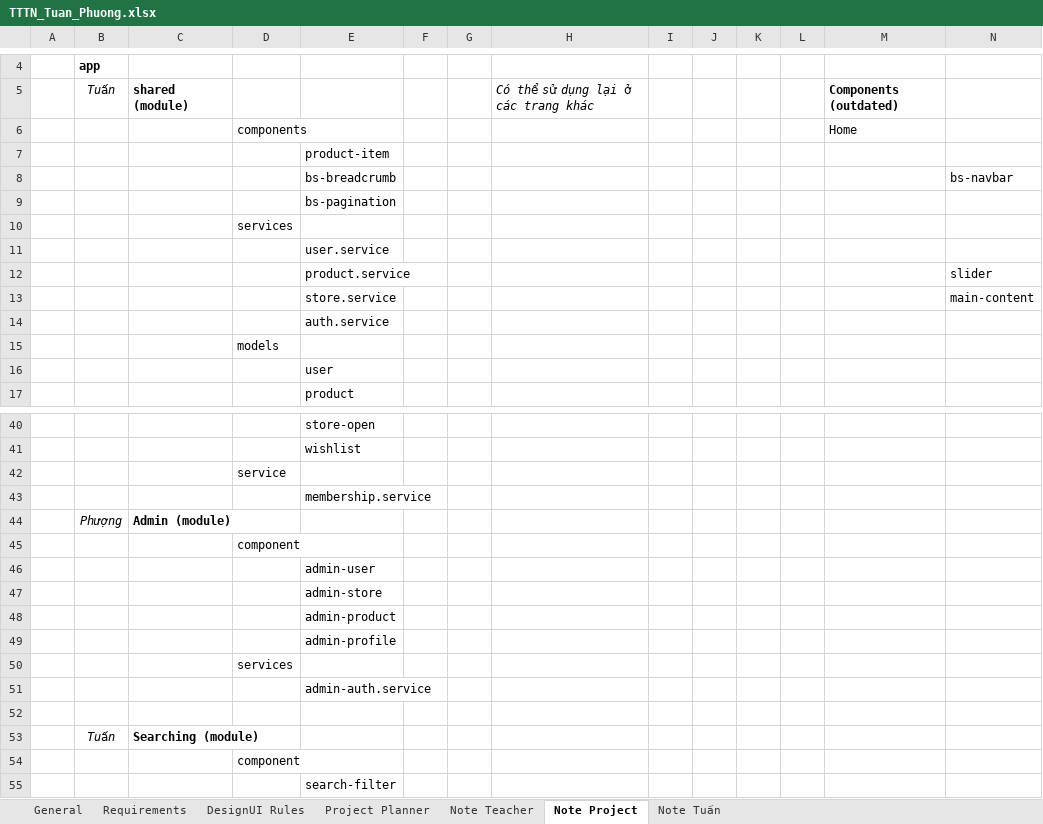
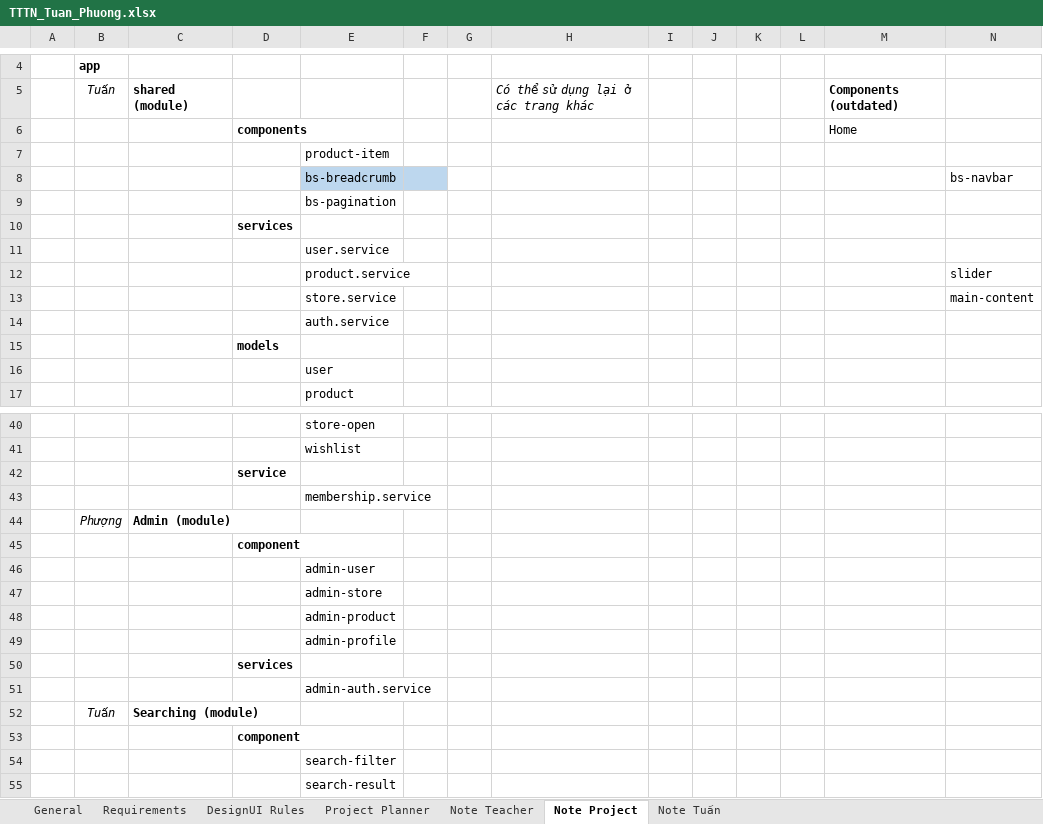
Before and after one commit to inventti-alexandre/iFoody, an Excel workbook: Document/TTTN_Tuan_Phuong.xlsx, sheet Note Project, drawn as a sheet; only a part is shown, gaps mark what is left out; the shorter side is filled out with more unchanged rows; values as stored, in another font and other column widths than the file's, no borders; removed rows and columns are numbered as before the commit, all else as after; rows hold the shown columns only; the diff covers the shown part only; the diff names each change by its address in the sheet, - before the commit and + after, or states it on an @@ line.

```diff
--- a/Document/TTTN_Tuan_Phuong.xlsx (sheet Note Project)
+++ b/Document/TTTN_Tuan_Phuong.xlsx (sheet Note Project)
-D6 bold: off
+D6 bold: on
-E8:F8 fill: none
+E8:F8 fill: #BDD7EE
-D10 bold: off
+D10 bold: on
-D15 bold: off
+D15 bold: on
-D42 bold: off
+D42 bold: on
-D45 bold: off
+D45 bold: on
-D50 bold: off
+D50 bold: on
-row 52: (empty)
-D53 bold: off
+D53 bold: on
```
Also changed, not shown: 2 removed rows and cell formats elsewhere in this sheet, sheet Project Planner, 9 other files.
